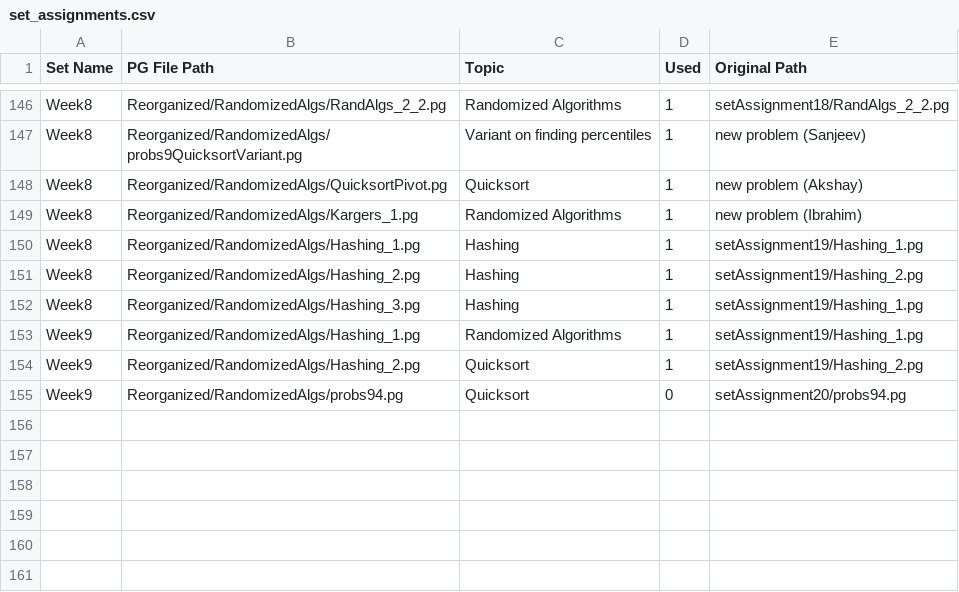
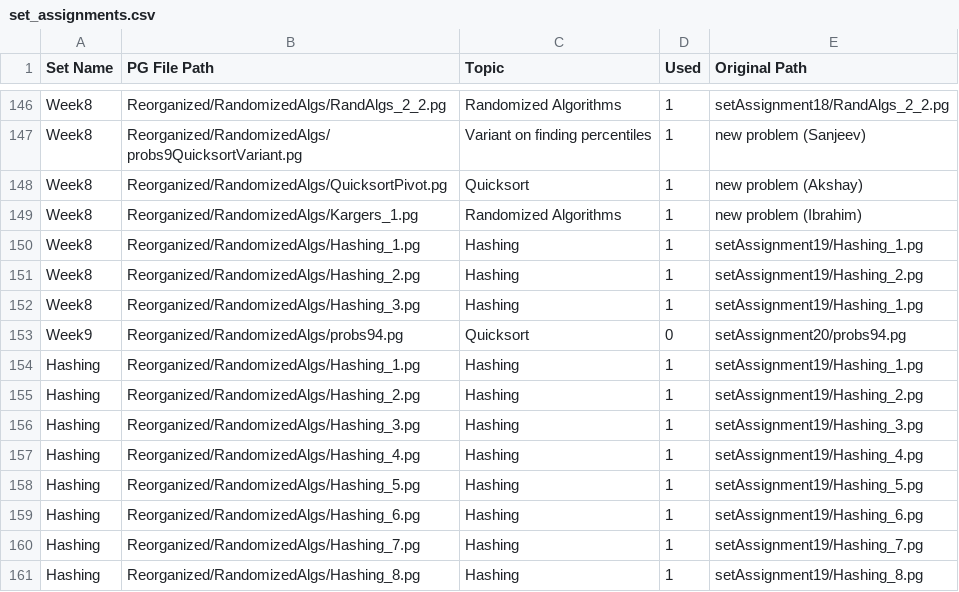
Before and after one commit to cse103/Administrative_Code, a CSV file: set_assignments.csv, drawn as a sheet; only a part is shown, gaps mark what is left out; removed rows and columns are numbered as before the commit, all else as after; the diff names each change by its address in the sheet, - before the commit and + after, or states it on an @@ line.

Commit message:
Add a hashing set

```diff
--- a/set_assignments.csv
+++ b/set_assignments.csv
-row 153: Week9 | Reorganized/RandomizedAlgs/Hashing_1.pg | Randomized Algorithms | 1 | setAssignment19/Hashing_1.pg
-row 154: Week9 | Reorganized/RandomizedAlgs/Hashing_2.pg | Quicksort | 1 | setAssignment19/Hashing_2.pg
+row 154: Hashing | Reorganized/RandomizedAlgs/Hashing_1.pg | Hashing | 1 | setAssignment19/Hashing_1.pg
+row 155: Hashing | Reorganized/RandomizedAlgs/Hashing_2.pg | Hashing | 1 | setAssignment19/Hashing_2.pg
+row 156: Hashing | Reorganized/RandomizedAlgs/Hashing_3.pg | Hashing | 1 | setAssignment19/Hashing_3.pg
+row 157: Hashing | Reorganized/RandomizedAlgs/Hashing_4.pg | Hashing | 1 | setAssignment19/Hashing_4.pg
+row 158: Hashing | Reorganized/RandomizedAlgs/Hashing_5.pg | Hashing | 1 | setAssignment19/Hashing_5.pg
+row 159: Hashing | Reorganized/RandomizedAlgs/Hashing_6.pg | Hashing | 1 | setAssignment19/Hashing_6.pg
+row 160: Hashing | Reorganized/RandomizedAlgs/Hashing_7.pg | Hashing | 1 | setAssignment19/Hashing_7.pg
+row 161: Hashing | Reorganized/RandomizedAlgs/Hashing_8.pg | Hashing | 1 | setAssignment19/Hashing_8.pg
```
